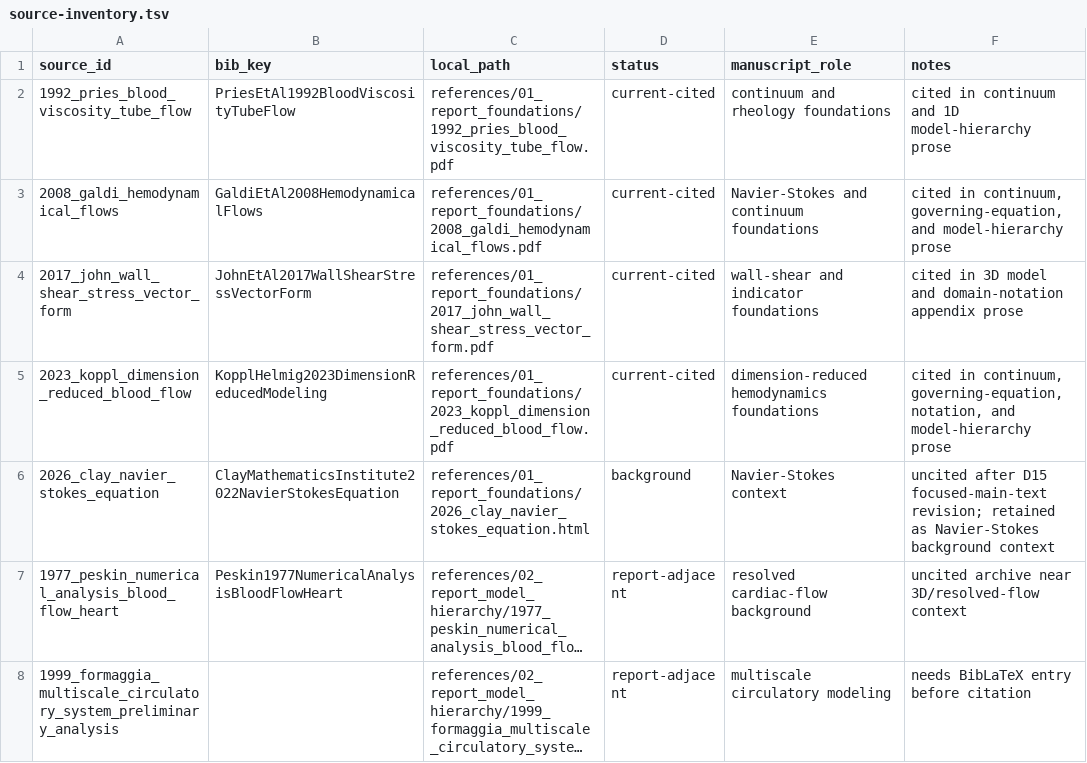
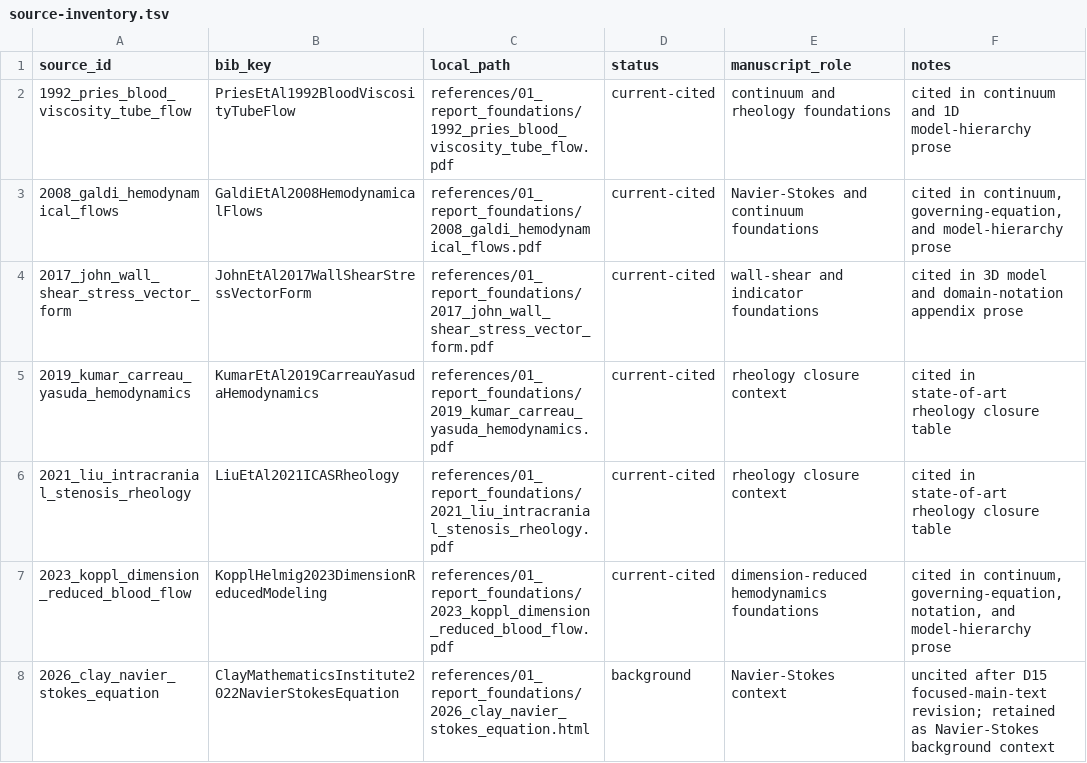
Before and after one commit to danphenderson/masters-report, a TSV file: references/source-inventory.tsv, drawn as a sheet; only a part is shown; the shorter side is filled out with more unchanged rows; long unchanged cells end in …; the diff covers the shown part only; the diff names each change by its address in the sheet, - before the commit and + after, or states it on an @@ line.

```diff
--- a/references/source-inventory.tsv
+++ b/references/source-inventory.tsv
+row 5: 2019_kumar_carreau_yasuda_hemodynamics | KumarEtAl2019CarreauYasudaHemodynamics | references/01_report_foundations/2019_kumar_carreau_yasuda_hemodynamics.pdf | current-cited | rheology closure context | cited in state-of-art rheology closure table
+row 6: 2021_liu_intracranial_stenosis_rheology | LiuEtAl2021ICASRheology | references/01_report_foundations/2021_liu_intracranial_stenosis_rheology.pdf | current-cited | rheology closure context | cited in state-of-art rheology closure table
```
Also changed, not shown: 5 added rows elsewhere in this file, 51 other files.
